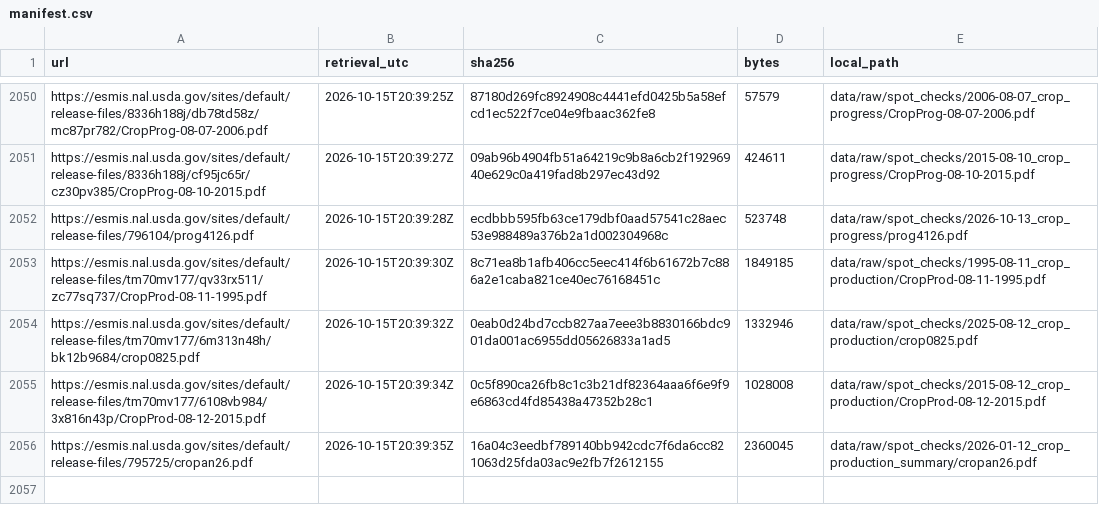
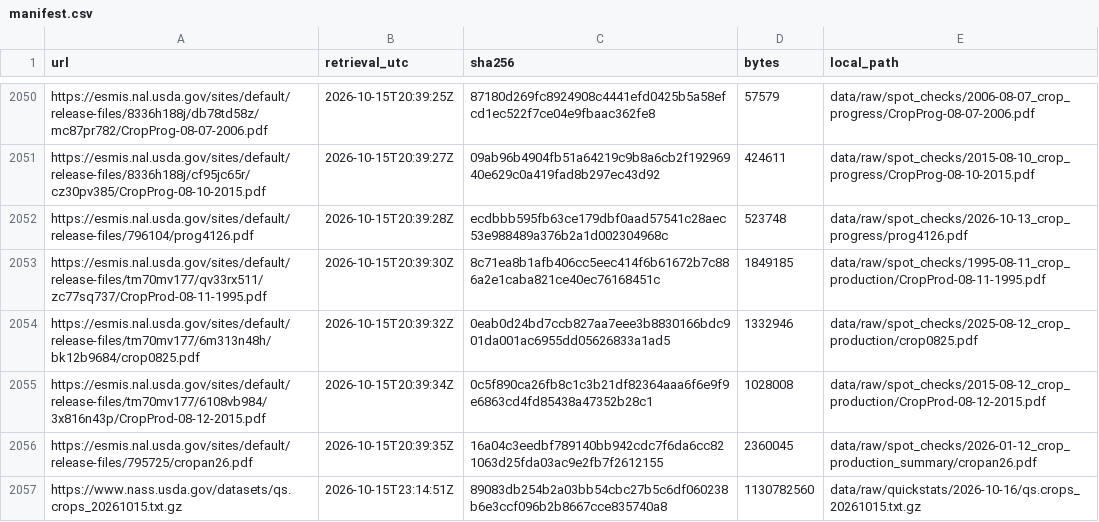
Before and after one commit to nik110403/usda-august-corn-misses, a CSV file: data/manifest.csv, drawn as a sheet; only a part is shown, gaps mark what is left out; the diff names each change by its address in the sheet, - before the commit and + after, or states it on an @@ line.

```diff
--- a/data/manifest.csv
+++ b/data/manifest.csv
+row 2057: https://www.nass.usda.gov/datasets/qs.crops_20261015.txt.gz | 2026-10-15T23:14:51Z | 89083db254b2a03bb54cbc27b5c6df060238b6e3ccf096b2b8667cce835740a8 | 1130782560 | data/raw/quickstats/2026-10-16/qs.crops_20261015.txt.gz
```
Also changed, not shown: 16 other files.
